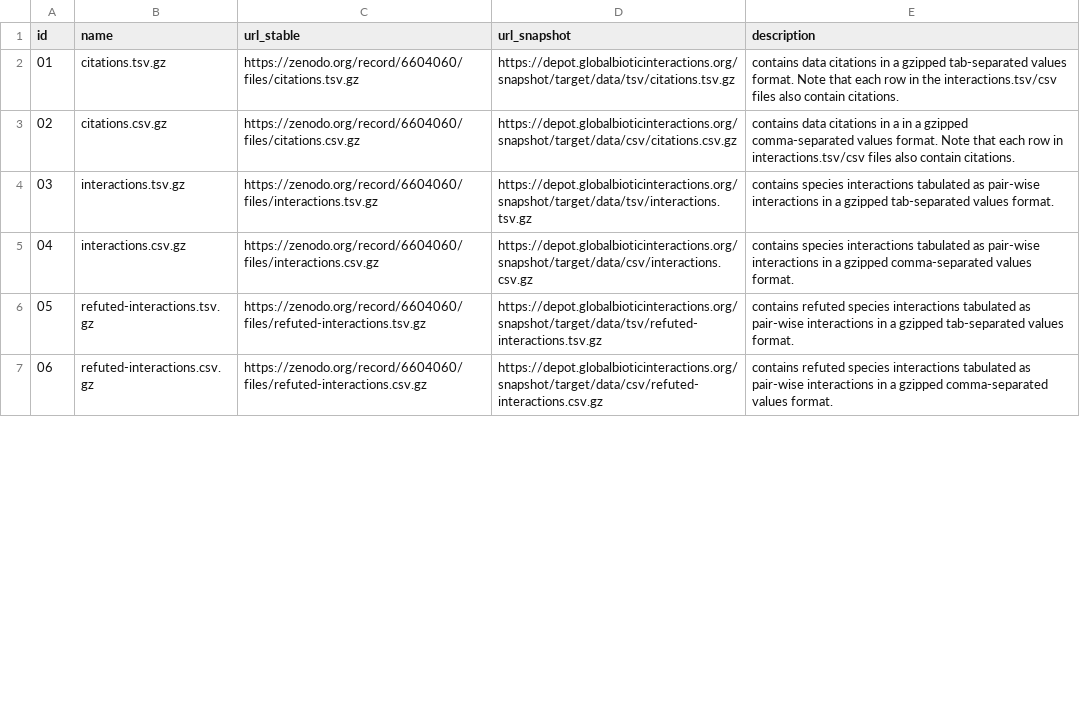
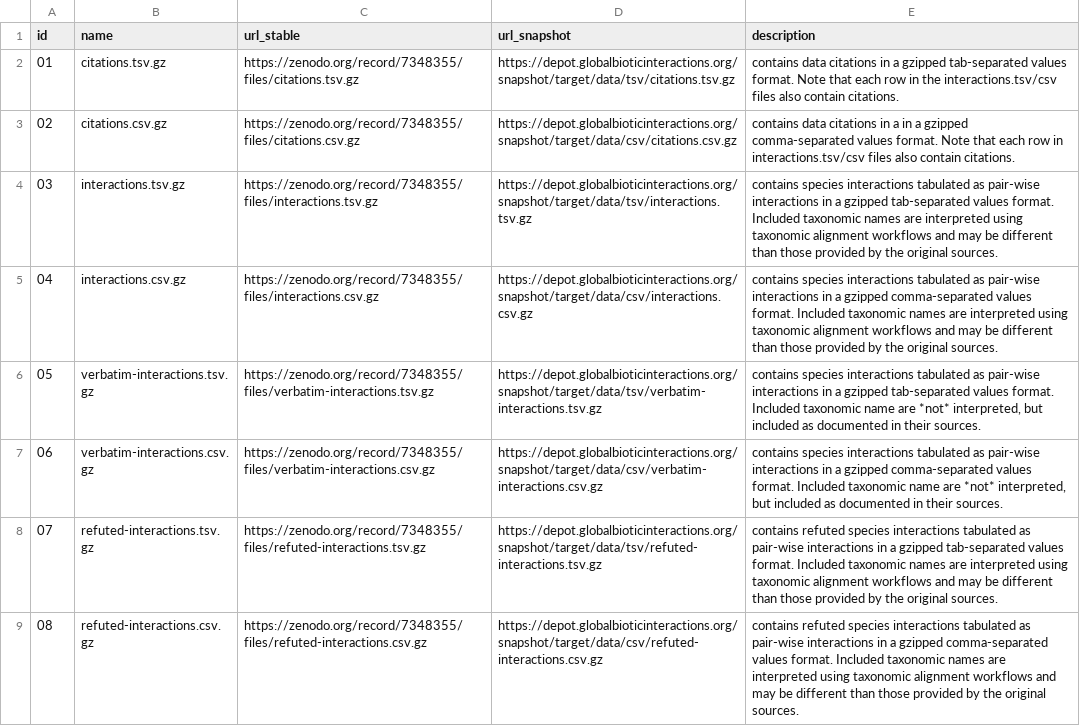
Before and after one commit to globalbioticinteractions/globalbioticinteractions.github.io, a TSV file: _data/data.tsv, drawn as a sheet; only a part is shown; addresses are those after the commit; the diff covers the shown part only; the diff names each change by its address in the sheet, - before the commit and + after, or states it on an @@ line.

Commit message:
add reference to GloBI interpreted products v0.5 https://doi.org/10.5281/zenodo.7348355 fyi @seltmann

```diff
--- a/_data/data.tsv
+++ b/_data/data.tsv
-C2 (url_stable): https://zenodo.org/record/6604060/files/citations.tsv.gz
+C2 (url_stable): https://zenodo.org/record/7348355/files/citations.tsv.gz
-C3 (url_stable): https://zenodo.org/record/6604060/files/citations.csv.gz
+C3 (url_stable): https://zenodo.org/record/7348355/files/citations.csv.gz
-C4 (url_stable): https://zenodo.org/record/6604060/files/interactions.tsv.gz
+C4 (url_stable): https://zenodo.org/record/7348355/files/interactions.tsv.gz
-E4 (description): …values format.
+E4 (description): …values format. Included taxonomic names are interpreted using taxonomic alignment workflows and may be different than those provided by the original sources.
-C5 (url_stable): https://zenodo.org/record/6604060/files/interactions.csv.gz
+C5 (url_stable): https://zenodo.org/record/7348355/files/interactions.csv.gz
-E5 (description): …values format.
+E5 (description): …values format. Included taxonomic names are interpreted using taxonomic alignment workflows and may be different than those provided by the original sources.
+row 6: 05 | verbatim-interactions.tsv.gz | https://zenodo.org/record/7348355/files/verbatim-interactions.tsv.gz | https://depot.globalbioticinteractions.org/snapshot/target/data/tsv/verbatim-interactions.tsv.gz | contains species interactions tabulated as pair-wise interactions in a gzipped tab-separated values format. Included taxonomic name are *not* interpreted, but included as documented in their sources.
+row 7: 06 | verbatim-interactions.csv.gz | https://zenodo.org/record/7348355/files/verbatim-interactions.csv.gz | https://depot.globalbioticinteractions.org/snapshot/target/data/csv/verbatim-interactions.csv.gz | contains species interactions tabulated as pair-wise interactions in a gzipped comma-separated values format. Included taxonomic name are *not* interpreted, but included as documented in their sources.
@@ column A (id) renumbered from row 8 down @@
-C8 (url_stable): https://zenodo.org/record/6604060/files/refuted-interactions.tsv.gz
+C8 (url_stable): https://zenodo.org/record/7348355/files/refuted-interactions.tsv.gz
-E8 (description): …values format.
+E8 (description): …values format. Included taxonomic names are interpreted using taxonomic alignment workflows and may be different than those provided by the original sources.
-C9 (url_stable): https://zenodo.org/record/6604060/files/refuted-interactions.csv.gz
+C9 (url_stable): https://zenodo.org/record/7348355/files/refuted-interactions.csv.gz
-E9 (description): …values format.
+E9 (description): …values format. Included taxonomic names are interpreted using taxonomic alignment workflows and may be different than those provided by the original sources.
```
Also changed, not shown: 2 added rows and 6 edited cells elsewhere in this file.
